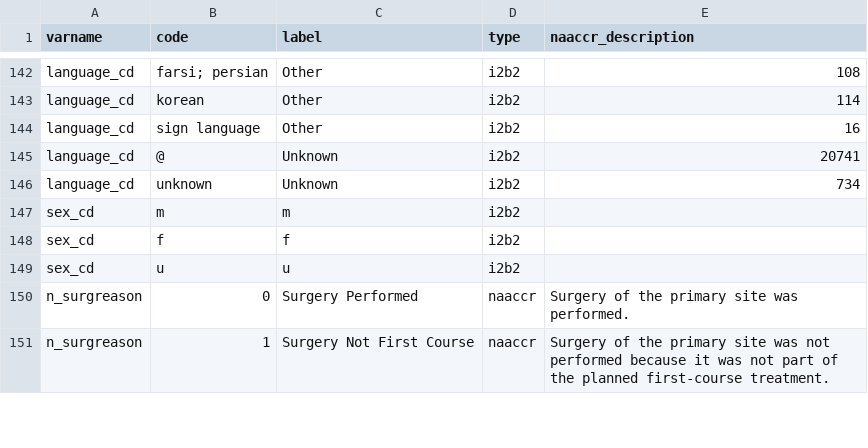
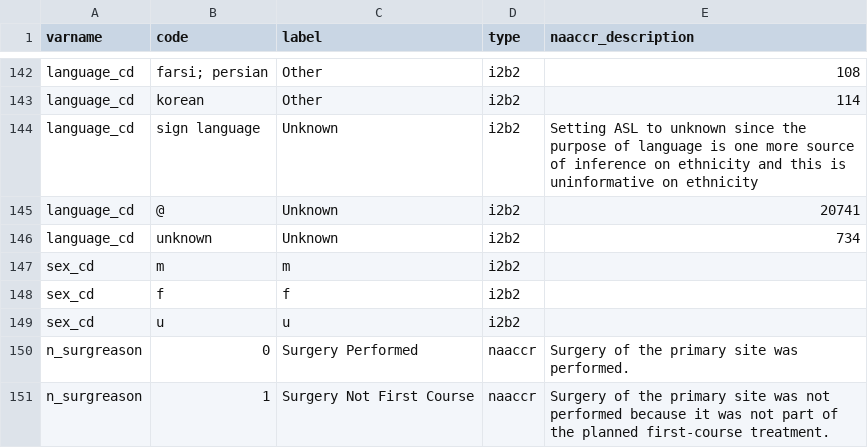
Before and after one commit to bokov/kl2_kc_analysis, a CSV file: levels_map.csv, drawn as a sheet; only a part is shown, gaps mark what is left out.

Commit message:
Updated ASL language_cd to be 'unknown' rather than 'other' since that makes more sense for infering ethnicity

```diff
--- a/levels_map.csv
+++ b/levels_map.csv
@@ -143,3 +143,3 @@
 "language_cd","korean","Other","i2b2",114
-"language_cd","sign language","Other","i2b2",16
+"language_cd","sign language","Unknown","i2b2","Setting ASL to unknown since the purpose of language is one more source of inference on ethnicity and this is uninformative on ethnicity"
 "language_cd","@","Unknown","i2b2",20741
```
